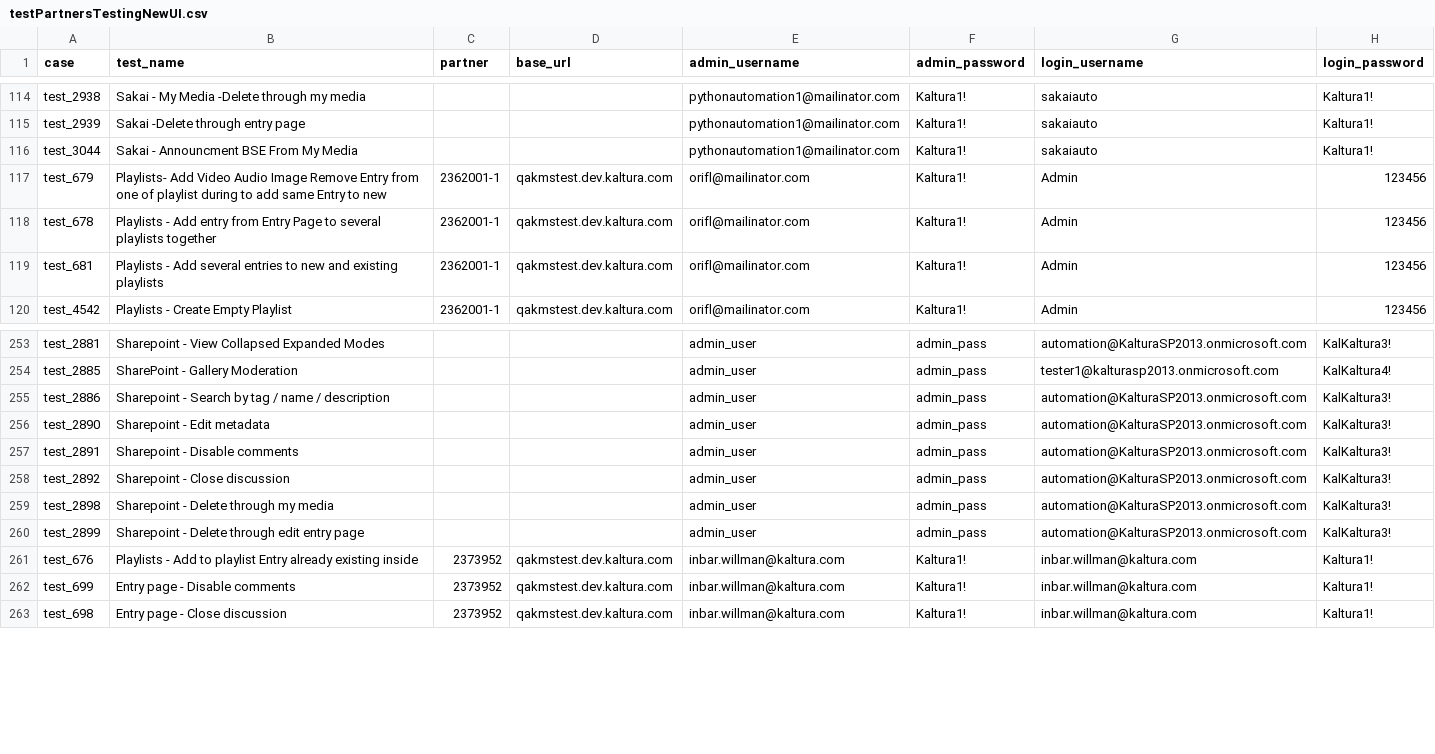
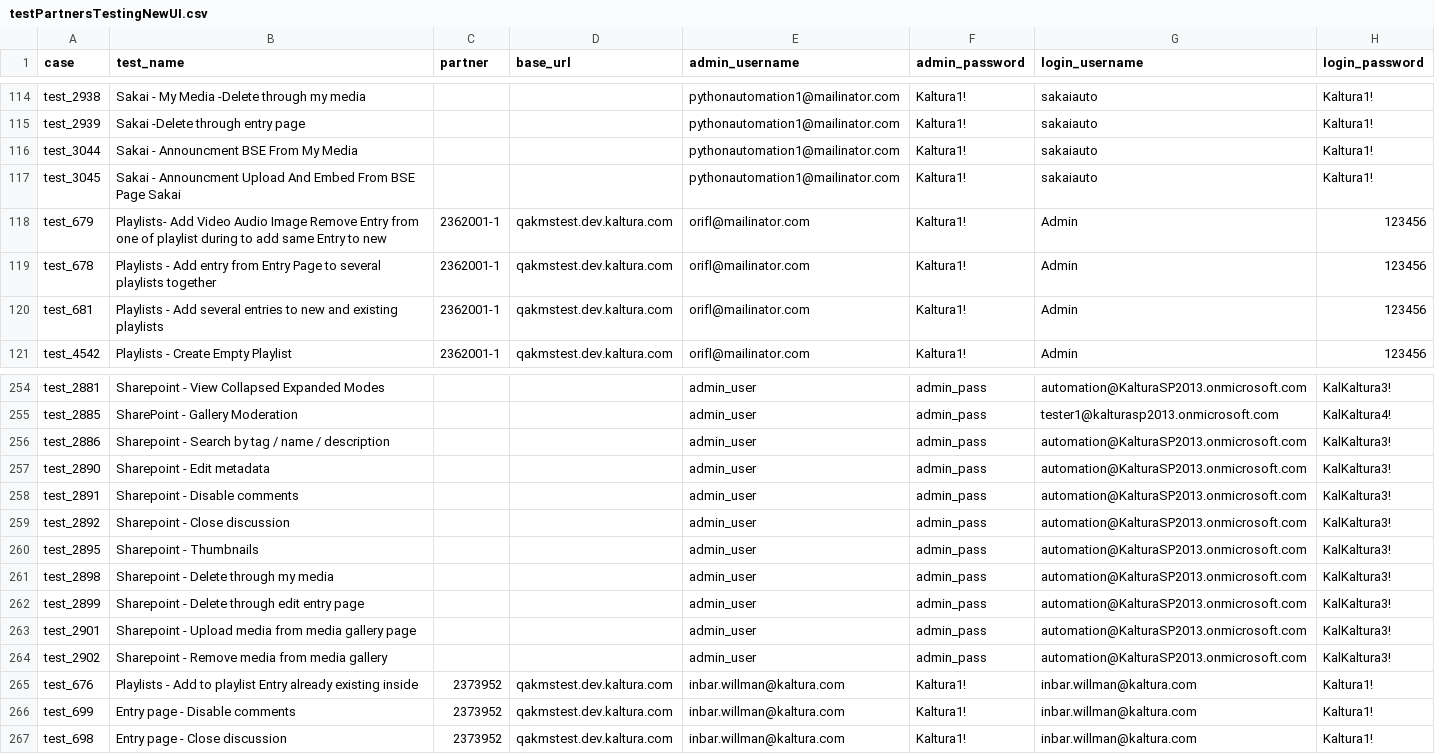
Before and after one commit to NadyaDi/kms-automation, a CSV file: web/ini/testPartnersTestingNewUI.csv, drawn as a sheet; only a part is shown, gaps mark what is left out.

```diff
--- a/web/ini/testPartnersTestingNewUI.csv
+++ b/web/ini/testPartnersTestingNewUI.csv
@@ -116,2 +116,3 @@ test_2939,Sakai  -Delete through entry page,,,pythonautomation1@mailinator.com,K
 test_3044,Sakai  - Announcment BSE From My Media,,,pythonautomation1@mailinator.com,Kaltura1!,sakaiauto,Kaltura1!
+test_3045,Sakai  - Announcment Upload And Embed From BSE Page Sakai,,,pythonautomation1@mailinator.com,Kaltura1!,sakaiauto,Kaltura1!
 test_679,Playlists- Add Video Audio Image Remove Entry from one of playlist during to add same Entry to new,2362001-1,qakmstest.dev.kaltura.com,orifl@mailinator.com,Kaltura1!,Admin,123456
@@ -258,4 +259,7 @@ test_2891,Sharepoint - Disable comments,,,admin_user,admin_pass,automation@Kaltu
 test_2892,Sharepoint - Close discussion,,,admin_user,admin_pass,automation@KalturaSP2013.onmicrosoft.com,KalKaltura3!
+test_2895,Sharepoint - Thumbnails,,,admin_user,admin_pass,automation@KalturaSP2013.onmicrosoft.com,KalKaltura3!
 test_2898,Sharepoint - Delete through my media,,,admin_user,admin_pass,automation@KalturaSP2013.onmicrosoft.com,KalKaltura3!
 test_2899,Sharepoint - Delete through edit entry page,,,admin_user,admin_pass,automation@KalturaSP2013.onmicrosoft.com,KalKaltura3!
+test_2901,Sharepoint - Upload media from media gallery page,,,admin_user,admin_pass,automation@KalturaSP2013.onmicrosoft.com,KalKaltura3!
+test_2902,Sharepoint - Remove media from media gallery,,,admin_user,admin_pass,automation@KalturaSP2013.onmicrosoft.com,KalKaltura3!
 test_676,Playlists - Add to playlist Entry already existing inside,2373952,qakmstest.dev.kaltura.com,inbar.willman@kaltura.com,Kaltura1!,inbar.willman@kaltura.com,Kaltura1!
```
Also changed, not shown: web/ini/testPartnersProdNewUI.csv, web/ini/testSet.csv.
